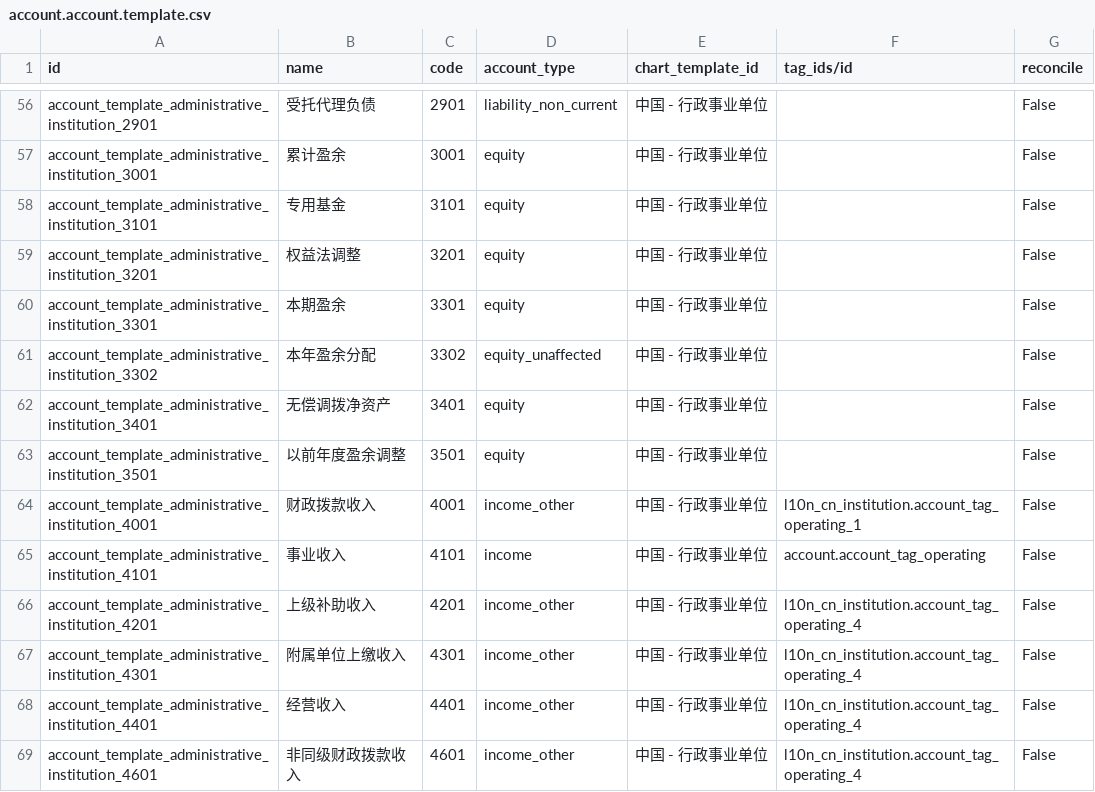
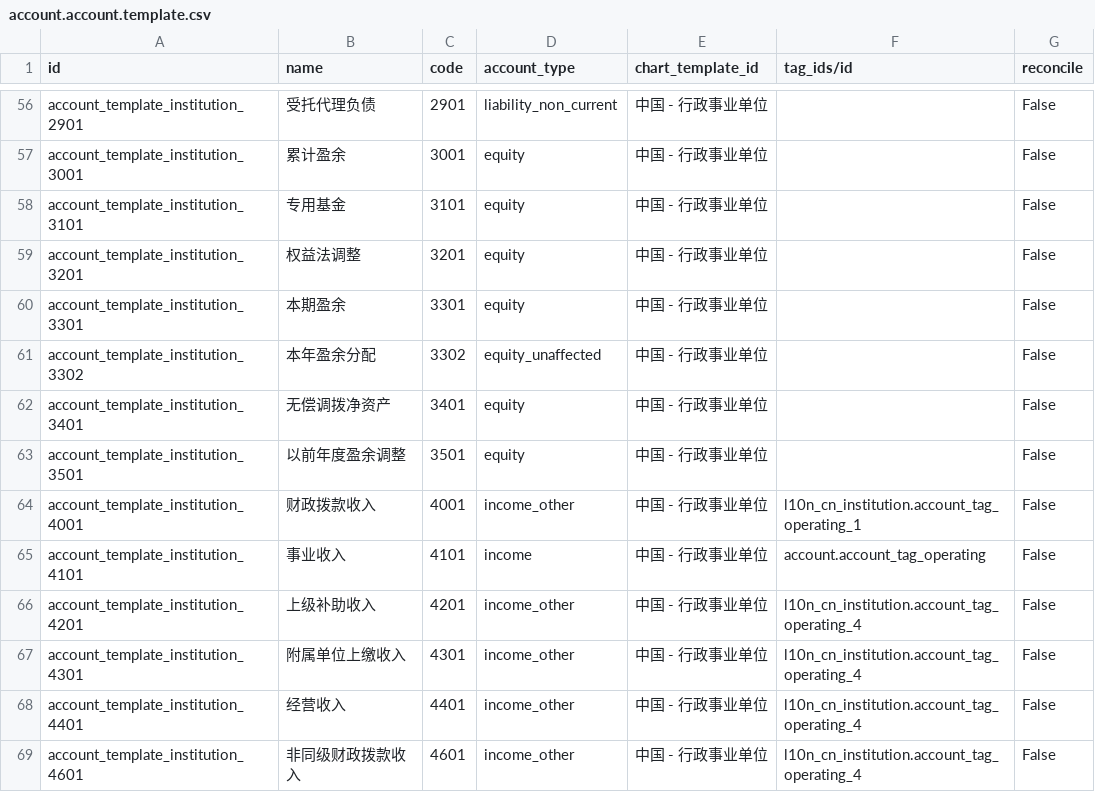
Before and after one commit to chr00tt/odoo-addons, a CSV file: l10n_cn_institution/data/account.account.template.csv, drawn as a sheet; only a part is shown, gaps mark what is left out; the diff covers the shown part only.

```diff
--- a/l10n_cn_institution/data/account.account.template.csv
+++ b/l10n_cn_institution/data/account.account.template.csv
@@ -56,14 +56,14 @@
-"account_template_administrative_institution_2901","受托代理负债","2901","liability_non_current","中国 - 行政事业单位","","False"
-"account_template_administrative_institution_3001","累计盈余","3001","equity","中国 - 行政事业单位","","False"
-"account_template_administrative_institution_3101","专用基金","3101","equity","中国 - 行政事业单位","","False"
-"account_template_administrative_institution_3201","权益法调整","3201","equity","中国 - 行政事业单位","","False"
-"account_template_administrative_institution_3301","本期盈余","3301","equity","中国 - 行政事业单位","","False"
-"account_template_administrative_institution_3302","本年盈余分配","3302","equity_unaffected","中国 - 行政事业单位","","False"
-"account_template_administrative_institution_3401","无偿调拨净资产","3401","equity","中国 - 行政事业单位","","False"
-"account_template_administrative_institution_3501","以前年度盈余调整","3501","equity","中国 - 行政事业单位","","False"
-"account_template_administrative_institution_4001","财政拨款收入","4001","income_other","中国 - 行政事业单位","l10n_cn_institution.account_tag_operating_1","False"
-"account_template_administrative_institution_4101","事业收入","4101","income","中国 - 行政事业单位","account.account_tag_operating","False"
-"account_template_administrative_institution_4201","上级补助收入","4201","income_other","中国 - 行政事业单位","l10n_cn_institution.account_tag_operating_4","False"
-"account_template_administrative_institution_4301","附属单位上缴收入","4301","income_other","中国 - 行政事业单位","l10n_cn_institution.account_tag_operating_4","False"
-"account_template_administrative_institution_4401","经营收入","4401","income_other","中国 - 行政事业单位","l10n_cn_institution.account_tag_operating_4","False"
-"account_template_administrative_institution_4601","非同级财政拨款收入","4601","income_other","中国 - 行政事业单位","l10n_cn_institution.account_tag_operating_4","False"
+"account_template_institution_2901","受托代理负债","2901","liability_non_current","中国 - 行政事业单位","","False"
+"account_template_institution_3001","累计盈余","3001","equity","中国 - 行政事业单位","","False"
+"account_template_institution_3101","专用基金","3101","equity","中国 - 行政事业单位","","False"
+"account_template_institution_3201","权益法调整","3201","equity","中国 - 行政事业单位","","False"
+"account_template_institution_3301","本期盈余","3301","equity","中国 - 行政事业单位","","False"
+"account_template_institution_3302","本年盈余分配","3302","equity_unaffected","中国 - 行政事业单位","","False"
+"account_template_institution_3401","无偿调拨净资产","3401","equity","中国 - 行政事业单位","","False"
+"account_template_institution_3501","以前年度盈余调整","3501","equity","中国 - 行政事业单位","","False"
+"account_template_institution_4001","财政拨款收入","4001","income_other","中国 - 行政事业单位","l10n_cn_institution.account_tag_operating_1","False"
+"account_template_institution_4101","事业收入","4101","income","中国 - 行政事业单位","account.account_tag_operating","False"
+"account_template_institution_4201","上级补助收入","4201","income_other","中国 - 行政事业单位","l10n_cn_institution.account_tag_operating_4","False"
+"account_template_institution_4301","附属单位上缴收入","4301","income_other","中国 - 行政事业单位","l10n_cn_institution.account_tag_operating_4","False"
+"account_template_institution_4401","经营收入","4401","income_other","中国 - 行政事业单位","l10n_cn_institution.account_tag_operating_4","False"
+"account_template_institution_4601","非同级财政拨款收入","4601","income_other","中国 - 行政事业单位","l10n_cn_institution.account_tag_operating_4","False"
```
Also changed, not shown: 96 edited cells elsewhere in this file, 3 other files.
